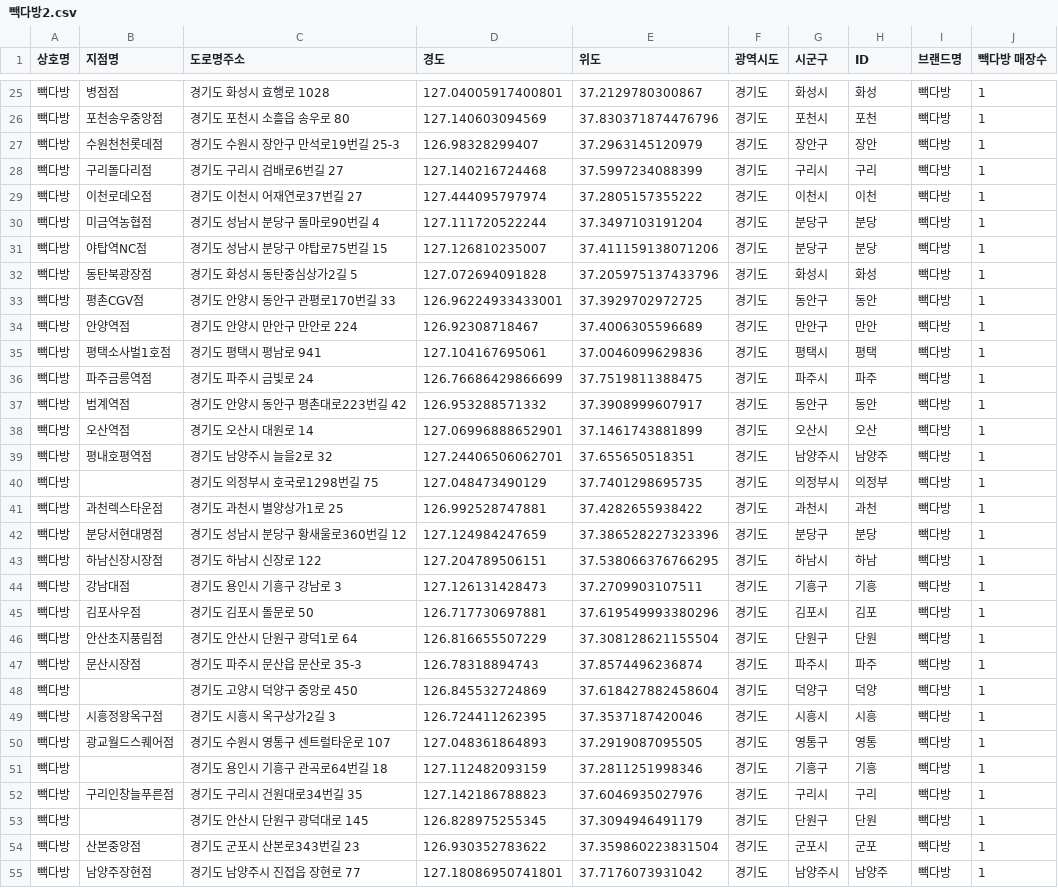
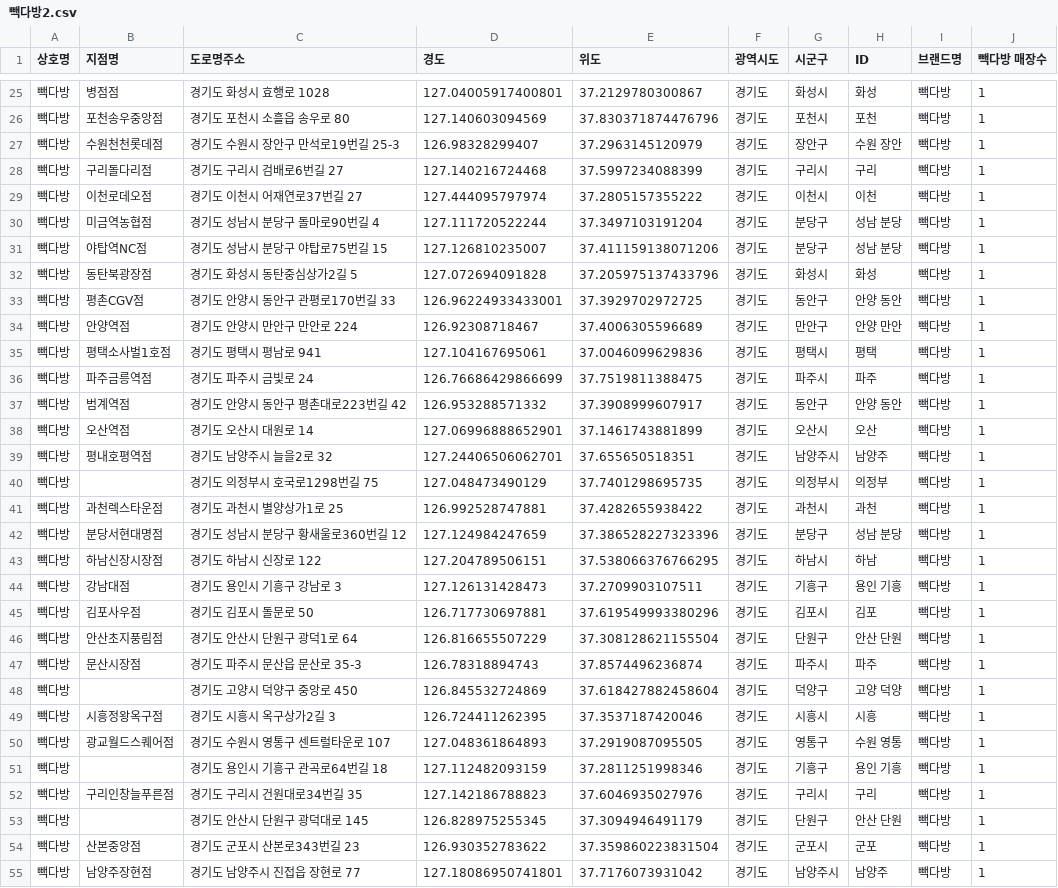
Before and after one commit to ckiekim/Data-Analysis-2020, a CSV file: 08.Cartogram/results/빽다방2.csv, drawn as a sheet; only a part is shown, gaps mark what is left out; the diff covers the shown part only.

```diff
--- a/08.Cartogram/results/빽다방2.csv
+++ b/08.Cartogram/results/빽다방2.csv
@@ -26,13 +26,13 @@
 빽다방,포천송우중앙점,경기도 포천시 소흘읍 송우로 80,127.140603094569,37.830371874476796,경기도,포천시,포천,빽다방,1
-빽다방,수원천천롯데점,경기도 수원시 장안구 만석로19번길 25-3,126.98328299407,37.2963145120979,경기도,장안구,장안,빽다방,1
+빽다방,수원천천롯데점,경기도 수원시 장안구 만석로19번길 25-3,126.98328299407,37.2963145120979,경기도,장안구,수원 장안,빽다방,1
 빽다방,구리돌다리점,경기도 구리시 검배로6번길 27,127.140216724468,37.5997234088399,경기도,구리시,구리,빽다방,1
 빽다방,이천로데오점,경기도 이천시 어재연로37번길 27,127.444095797974,37.2805157355222,경기도,이천시,이천,빽다방,1
-빽다방,미금역농협점,경기도 성남시 분당구 돌마로90번길 4,127.111720522244,37.3497103191204,경기도,분당구,분당,빽다방,1
-빽다방,야탑역NC점,경기도 성남시 분당구 야탑로75번길 15,127.126810235007,37.411159138071206,경기도,분당구,분당,빽다방,1
+빽다방,미금역농협점,경기도 성남시 분당구 돌마로90번길 4,127.111720522244,37.3497103191204,경기도,분당구,성남 분당,빽다방,1
+빽다방,야탑역NC점,경기도 성남시 분당구 야탑로75번길 15,127.126810235007,37.411159138071206,경기도,분당구,성남 분당,빽다방,1
 빽다방,동탄북광장점,경기도 화성시 동탄중심상가2길 5,127.072694091828,37.205975137433796,경기도,화성시,화성,빽다방,1
-빽다방,평촌CGV점,경기도 안양시 동안구 관평로170번길 33,126.96224933433001,37.3929702972725,경기도,동안구,동안,빽다방,1
-빽다방,안양역점,경기도 안양시 만안구 만안로 224,126.92308718467,37.4006305596689,경기도,만안구,만안,빽다방,1
+빽다방,평촌CGV점,경기도 안양시 동안구 관평로170번길 33,126.96224933433001,37.3929702972725,경기도,동안구,안양 동안,빽다방,1
+빽다방,안양역점,경기도 안양시 만안구 만안로 224,126.92308718467,37.4006305596689,경기도,만안구,안양 만안,빽다방,1
 빽다방,평택소사벌1호점,경기도 평택시 평남로 941,127.104167695061,37.0046099629836,경기도,평택시,평택,빽다방,1
 빽다방,파주금릉역점,경기도 파주시 금빛로 24,126.76686429866699,37.7519811388475,경기도,파주시,파주,빽다방,1
-빽다방,범계역점,경기도 안양시 동안구 평촌대로223번길 42,126.953288571332,37.3908999607917,경기도,동안구,동안,빽다방,1
+빽다방,범계역점,경기도 안양시 동안구 평촌대로223번길 42,126.953288571332,37.3908999607917,경기도,동안구,안양 동안,빽다방,1
 빽다방,오산역점,경기도 오산시 대원로 14,127.06996888652901,37.1461743881899,경기도,오산시,오산,빽다방,1
@@ -41,14 +41,14 @@
 빽다방,과천렉스타운점,경기도 과천시 별양상가1로 25,126.992528747881,37.4282655938422,경기도,과천시,과천,빽다방,1
-빽다방,분당서현대명점,경기도 성남시 분당구 황새울로360번길 12,127.124984247659,37.386528227323396,경기도,분당구,분당,빽다방,1
+빽다방,분당서현대명점,경기도 성남시 분당구 황새울로360번길 12,127.124984247659,37.386528227323396,경기도,분당구,성남 분당,빽다방,1
 빽다방,하남신장시장점,경기도 하남시 신장로 122,127.204789506151,37.538066376766295,경기도,하남시,하남,빽다방,1
-빽다방,강남대점,경기도 용인시 기흥구 강남로 3,127.126131428473,37.2709903107511,경기도,기흥구,기흥,빽다방,1
+빽다방,강남대점,경기도 용인시 기흥구 강남로 3,127.126131428473,37.2709903107511,경기도,기흥구,용인 기흥,빽다방,1
 빽다방,김포사우점,경기도 김포시 돌문로 50,126.717730697881,37.619549993380296,경기도,김포시,김포,빽다방,1
-빽다방,안산초지풍림점,경기도 안산시 단원구 광덕1로 64,126.816655507229,37.308128621155504,경기도,단원구,단원,빽다방,1
+빽다방,안산초지풍림점,경기도 안산시 단원구 광덕1로 64,126.816655507229,37.308128621155504,경기도,단원구,안산 단원,빽다방,1
 빽다방,문산시장점,경기도 파주시 문산읍 문산로 35-3,126.78318894743,37.8574496236874,경기도,파주시,파주,빽다방,1
-빽다방,,경기도 고양시 덕양구 중앙로 450,126.845532724869,37.618427882458604,경기도,덕양구,덕양,빽다방,1
+빽다방,,경기도 고양시 덕양구 중앙로 450,126.845532724869,37.618427882458604,경기도,덕양구,고양 덕양,빽다방,1
 빽다방,시흥정왕옥구점,경기도 시흥시 옥구상가2길 3,126.724411262395,37.3537187420046,경기도,시흥시,시흥,빽다방,1
-빽다방,광교월드스퀘어점,경기도 수원시 영통구 센트럴타운로 107,127.048361864893,37.2919087095505,경기도,영통구,영통,빽다방,1
-빽다방,,경기도 용인시 기흥구 관곡로64번길 18,127.112482093159,37.2811251998346,경기도,기흥구,기흥,빽다방,1
+빽다방,광교월드스퀘어점,경기도 수원시 영통구 센트럴타운로 107,127.048361864893,37.2919087095505,경기도,영통구,수원 영통,빽다방,1
+빽다방,,경기도 용인시 기흥구 관곡로64번길 18,127.112482093159,37.2811251998346,경기도,기흥구,용인 기흥,빽다방,1
 빽다방,구리인창늘푸른점,경기도 구리시 건원대로34번길 35,127.142186788823,37.6046935027976,경기도,구리시,구리,빽다방,1
-빽다방,,경기도 안산시 단원구 광덕대로 145,126.828975255345,37.3094946491179,경기도,단원구,단원,빽다방,1
+빽다방,,경기도 안산시 단원구 광덕대로 145,126.828975255345,37.3094946491179,경기도,단원구,안산 단원,빽다방,1
 빽다방,산본중앙점,경기도 군포시 산본로343번길 23,126.930352783622,37.359860223831504,경기도,군포시,군포,빽다방,1
```
Also changed, not shown: 82 edited cells elsewhere in this file, 08.Cartogram/results/스타벅스2.csv, 08.Cartogram/results/이디야2.csv, 5 other files.
